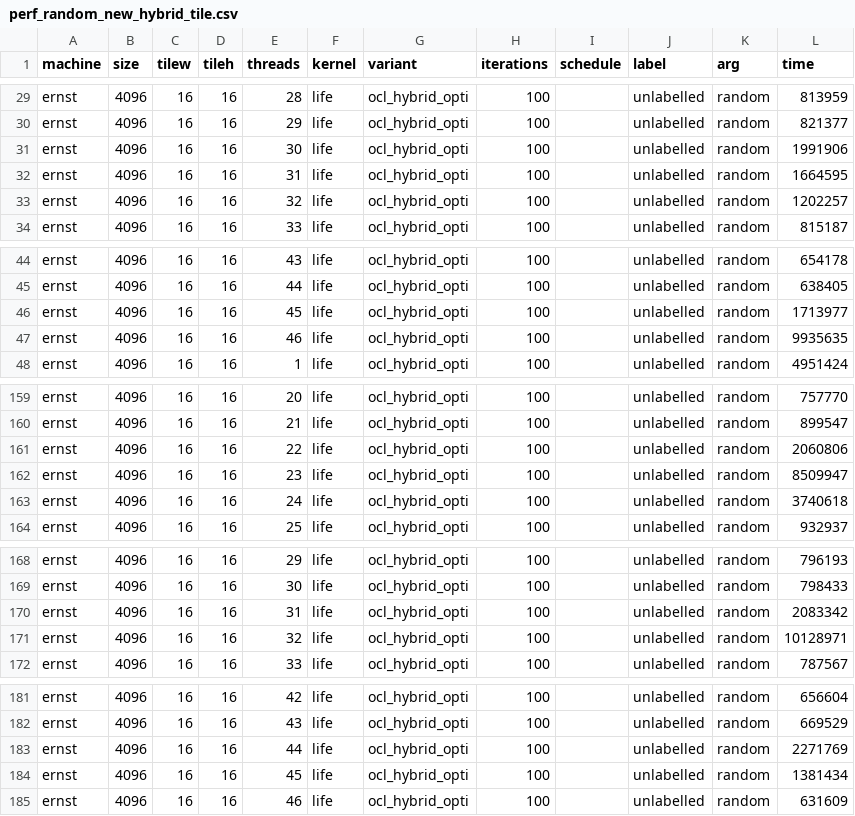
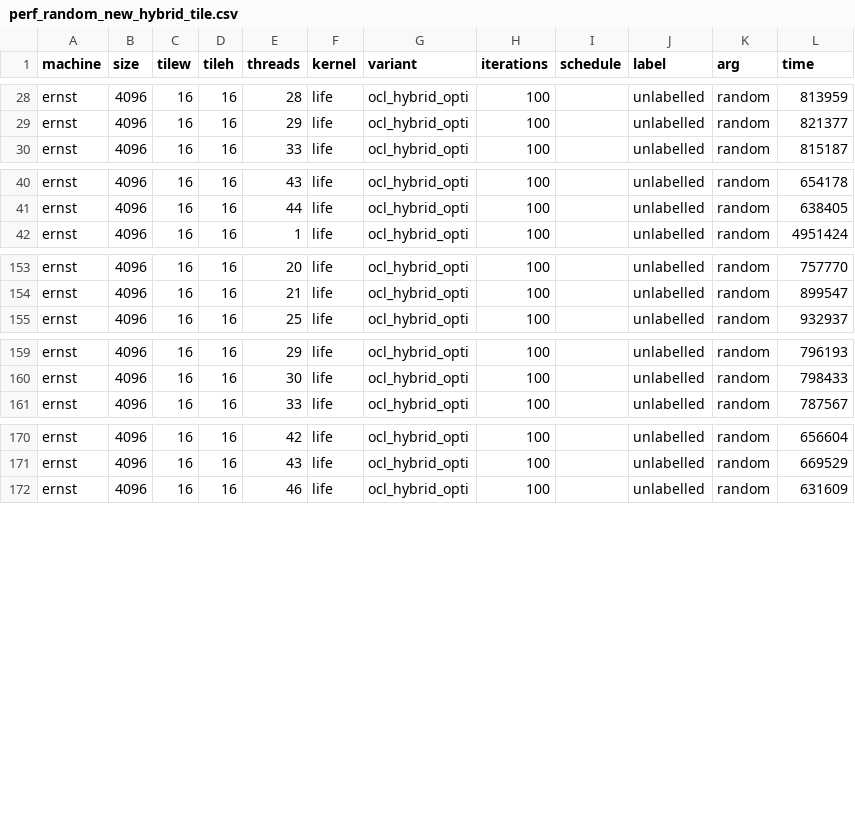
Before and after one commit to YollMuKrow/Projet_PAP_2021, a CSV file: perf_random_new_hybrid_tile.csv, drawn as a sheet; only a part is shown, gaps mark what is left out; the diff covers the shown part only.

Commit message:
random

```diff
--- a/perf_random_new_hybrid_tile.csv
+++ b/perf_random_new_hybrid_tile.csv
@@ -30,5 +29,2 @@ ernst;4096;16;16;28;life;ocl_hybrid_opti;100;;unlabelled;random;813959
 ernst;4096;16;16;29;life;ocl_hybrid_opti;100;;unlabelled;random;821377
-ernst;4096;16;16;30;life;ocl_hybrid_opti;100;;unlabelled;random;1991906
-ernst;4096;16;16;31;life;ocl_hybrid_opti;100;;unlabelled;random;1664595
-ernst;4096;16;16;32;life;ocl_hybrid_opti;100;;unlabelled;random;1202257
 ernst;4096;16;16;33;life;ocl_hybrid_opti;100;;unlabelled;random;815187
@@ -45,4 +41,2 @@ ernst;4096;16;16;43;life;ocl_hybrid_opti;100;;unlabelled;random;654178
 ernst;4096;16;16;44;life;ocl_hybrid_opti;100;;unlabelled;random;638405
-ernst;4096;16;16;45;life;ocl_hybrid_opti;100;;unlabelled;random;1713977
-ernst;4096;16;16;46;life;ocl_hybrid_opti;100;;unlabelled;random;9935635
 ernst;4096;16;16;1;life;ocl_hybrid_opti;100;;unlabelled;random;4951424
@@ -160,5 +154,2 @@ ernst;4096;16;16;20;life;ocl_hybrid_opti;100;;unlabelled;random;757770
 ernst;4096;16;16;21;life;ocl_hybrid_opti;100;;unlabelled;random;899547
-ernst;4096;16;16;22;life;ocl_hybrid_opti;100;;unlabelled;random;2060806
-ernst;4096;16;16;23;life;ocl_hybrid_opti;100;;unlabelled;random;8509947
-ernst;4096;16;16;24;life;ocl_hybrid_opti;100;;unlabelled;random;3740618
 ernst;4096;16;16;25;life;ocl_hybrid_opti;100;;unlabelled;random;932937
@@ -169,4 +160,2 @@ ernst;4096;16;16;29;life;ocl_hybrid_opti;100;;unlabelled;random;796193
 ernst;4096;16;16;30;life;ocl_hybrid_opti;100;;unlabelled;random;798433
-ernst;4096;16;16;31;life;ocl_hybrid_opti;100;;unlabelled;random;2083342
-ernst;4096;16;16;32;life;ocl_hybrid_opti;100;;unlabelled;random;10128971
 ernst;4096;16;16;33;life;ocl_hybrid_opti;100;;unlabelled;random;787567
@@ -182,4 +171,2 @@ ernst;4096;16;16;42;life;ocl_hybrid_opti;100;;unlabelled;random;656604
 ernst;4096;16;16;43;life;ocl_hybrid_opti;100;;unlabelled;random;669529
-ernst;4096;16;16;44;life;ocl_hybrid_opti;100;;unlabelled;random;2271769
-ernst;4096;16;16;45;life;ocl_hybrid_opti;100;;unlabelled;random;1381434
 ernst;4096;16;16;46;life;ocl_hybrid_opti;100;;unlabelled;random;631609
```
Also changed, not shown: 3 removed rows elsewhere in this file.
